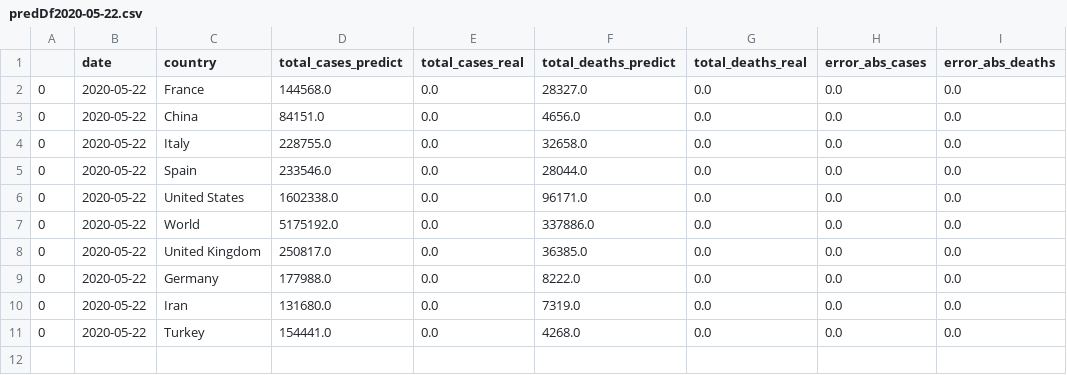
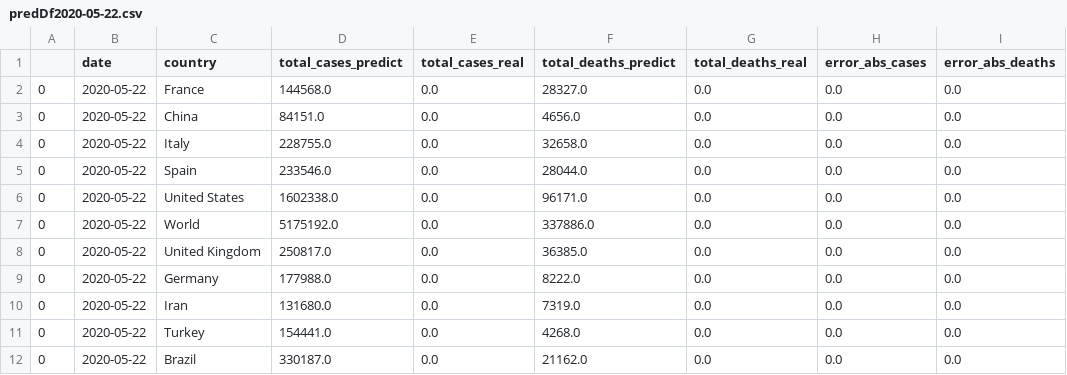
Before and after one commit to Nico-Facto/Covid-19, a CSV file: AzureSC/Pred/predDf2020-05-22.csv, drawn as a sheet; the diff names each change by its address in the sheet, - before the commit and + after, or states it on an @@ line.

Commit message:
Add Brazil to the app -- Dont run the pipeline before 23/05 data update --

```diff
--- a/AzureSC/Pred/predDf2020-05-22.csv
+++ b/AzureSC/Pred/predDf2020-05-22.csv
+row 12: 0 | 2020-05-22 | Brazil | 330187.0 | 0.0 | 21162.0 | 0.0 | 0.0 | 0.0
```
Also changed, not shown: 15 other files.
